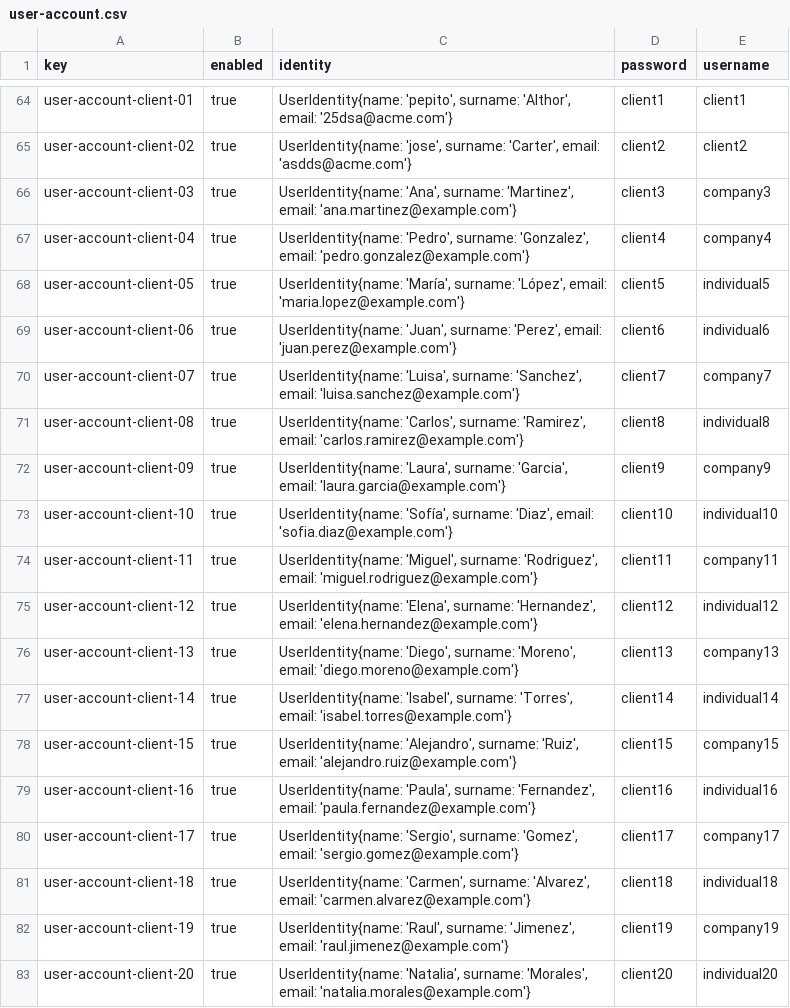
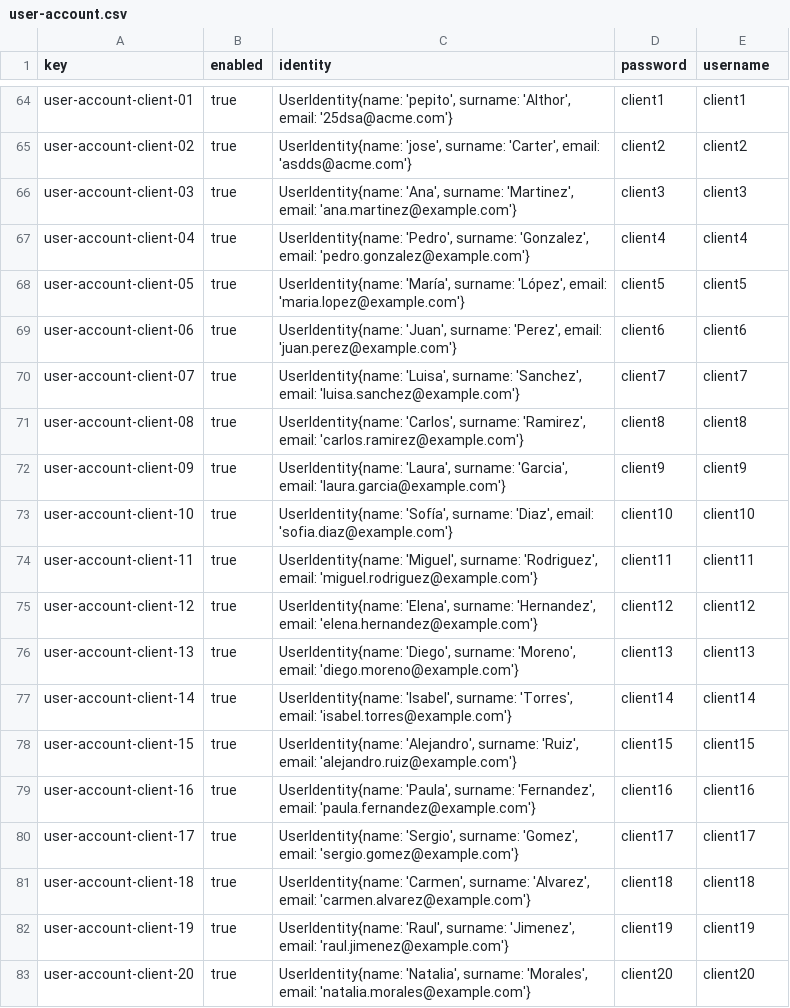
Before and after one commit to DP2-C1-012/Acme-SF, a CSV file: src/main/webapp/WEB-INF/resources/sample-data/user-account.csv, drawn as a sheet; only a part is shown, gaps mark what is left out.

```diff
--- a/src/main/webapp/WEB-INF/resources/sample-data/user-account.csv
+++ b/src/main/webapp/WEB-INF/resources/sample-data/user-account.csv
@@ -65,19 +65,19 @@ user-account-client-01,true,"UserIdentity{name: 'pepito', surname: 'Althor', ema
 user-account-client-02,true,"UserIdentity{name: 'jose', surname: 'Carter', email: 'asdds@acme.com'}",client2,client2
-user-account-client-03,true,"UserIdentity{name: 'Ana', surname: 'Martinez', email: 'ana.martinez@example.com'}",client3,company3
-user-account-client-04,true,"UserIdentity{name: 'Pedro', surname: 'Gonzalez', email: 'pedro.gonzalez@example.com'}",client4,company4
-user-account-client-05,true,"UserIdentity{name: 'María', surname: 'López', email: 'maria.lopez@example.com'}",client5,individual5
-user-account-client-06,true,"UserIdentity{name: 'Juan', surname: 'Perez', email: 'juan.perez@example.com'}",client6,individual6
-user-account-client-07,true,"UserIdentity{name: 'Luisa', surname: 'Sanchez', email: 'luisa.sanchez@example.com'}",client7,company7
-user-account-client-08,true,"UserIdentity{name: 'Carlos', surname: 'Ramirez', email: 'carlos.ramirez@example.com'}",client8,individual8
-user-account-client-09,true,"UserIdentity{name: 'Laura', surname: 'Garcia', email: 'laura.garcia@example.com'}",client9,company9
-user-account-client-10,true,"UserIdentity{name: 'Sofía', surname: 'Diaz', email: 'sofia.diaz@example.com'}",client10,individual10
-user-account-client-11,true,"UserIdentity{name: 'Miguel', surname: 'Rodriguez', email: 'miguel.rodriguez@example.com'}",client11,company11
-user-account-client-12,true,"UserIdentity{name: 'Elena', surname: 'Hernandez', email: 'elena.hernandez@example.com'}",client12,individual12
-user-account-client-13,true,"UserIdentity{name: 'Diego', surname: 'Moreno', email: 'diego.moreno@example.com'}",client13,company13
-user-account-client-14,true,"UserIdentity{name: 'Isabel', surname: 'Torres', email: 'isabel.torres@example.com'}",client14,individual14
-user-account-client-15,true,"UserIdentity{name: 'Alejandro', surname: 'Ruiz', email: 'alejandro.ruiz@example.com'}",client15,company15
-user-account-client-16,true,"UserIdentity{name: 'Paula', surname: 'Fernandez', email: 'paula.fernandez@example.com'}",client16,individual16
-user-account-client-17,true,"UserIdentity{name: 'Sergio', surname: 'Gomez', email: 'sergio.gomez@example.com'}",client17,company17
-user-account-client-18,true,"UserIdentity{name: 'Carmen', surname: 'Alvarez', email: 'carmen.alvarez@example.com'}",client18,individual18
-user-account-client-19,true,"UserIdentity{name: 'Raul', surname: 'Jimenez', email: 'raul.jimenez@example.com'}",client19,company19
-user-account-client-20,true,"UserIdentity{name: 'Natalia', surname: 'Morales', email: 'natalia.morales@example.com'}",client20,individual20
+user-account-client-03,true,"UserIdentity{name: 'Ana', surname: 'Martinez', email: 'ana.martinez@example.com'}",client3,client3
+user-account-client-04,true,"UserIdentity{name: 'Pedro', surname: 'Gonzalez', email: 'pedro.gonzalez@example.com'}",client4,client4
+user-account-client-05,true,"UserIdentity{name: 'María', surname: 'López', email: 'maria.lopez@example.com'}",client5,client5
+user-account-client-06,true,"UserIdentity{name: 'Juan', surname: 'Perez', email: 'juan.perez@example.com'}",client6,client6
+user-account-client-07,true,"UserIdentity{name: 'Luisa', surname: 'Sanchez', email: 'luisa.sanchez@example.com'}",client7,client7
+user-account-client-08,true,"UserIdentity{name: 'Carlos', surname: 'Ramirez', email: 'carlos.ramirez@example.com'}",client8,client8
+user-account-client-09,true,"UserIdentity{name: 'Laura', surname: 'Garcia', email: 'laura.garcia@example.com'}",client9,client9
+user-account-client-10,true,"UserIdentity{name: 'Sofía', surname: 'Diaz', email: 'sofia.diaz@example.com'}",client10,client10
+user-account-client-11,true,"UserIdentity{name: 'Miguel', surname: 'Rodriguez', email: 'miguel.rodriguez@example.com'}",client11,client11
+user-account-client-12,true,"UserIdentity{name: 'Elena', surname: 'Hernandez', email: 'elena.hernandez@example.com'}",client12,client12
+user-account-client-13,true,"UserIdentity{name: 'Diego', surname: 'Moreno', email: 'diego.moreno@example.com'}",client13,client13
+user-account-client-14,true,"UserIdentity{name: 'Isabel', surname: 'Torres', email: 'isabel.torres@example.com'}",client14,client14
+user-account-client-15,true,"UserIdentity{name: 'Alejandro', surname: 'Ruiz', email: 'alejandro.ruiz@example.com'}",client15,client15
+user-account-client-16,true,"UserIdentity{name: 'Paula', surname: 'Fernandez', email: 'paula.fernandez@example.com'}",client16,client16
+user-account-client-17,true,"UserIdentity{name: 'Sergio', surname: 'Gomez', email: 'sergio.gomez@example.com'}",client17,client17
+user-account-client-18,true,"UserIdentity{name: 'Carmen', surname: 'Alvarez', email: 'carmen.alvarez@example.com'}",client18,client18
+user-account-client-19,true,"UserIdentity{name: 'Raul', surname: 'Jimenez', email: 'raul.jimenez@example.com'}",client19,client19
+user-account-client-20,true,"UserIdentity{name: 'Natalia', surname: 'Morales', email: 'natalia.morales@example.com'}",client20,client20
```
Also changed, not shown: src/main/webapp/WEB-INF/resources/sample-data/contract.csv, 22 other files.
